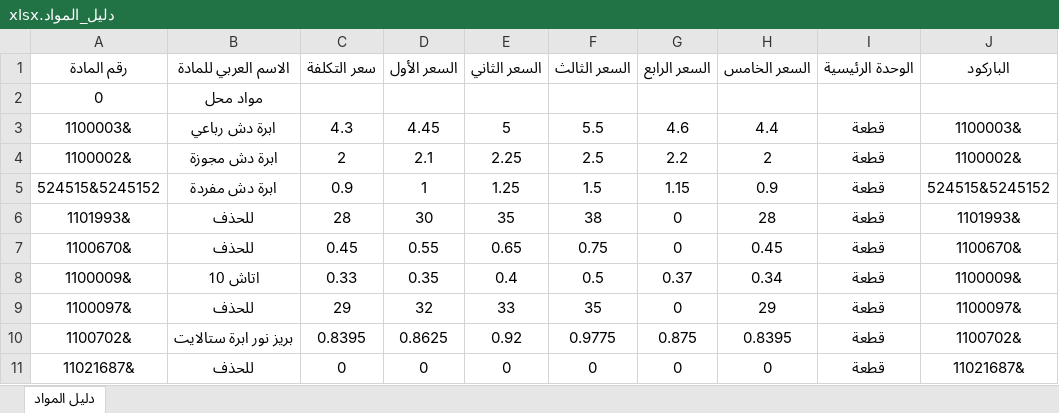
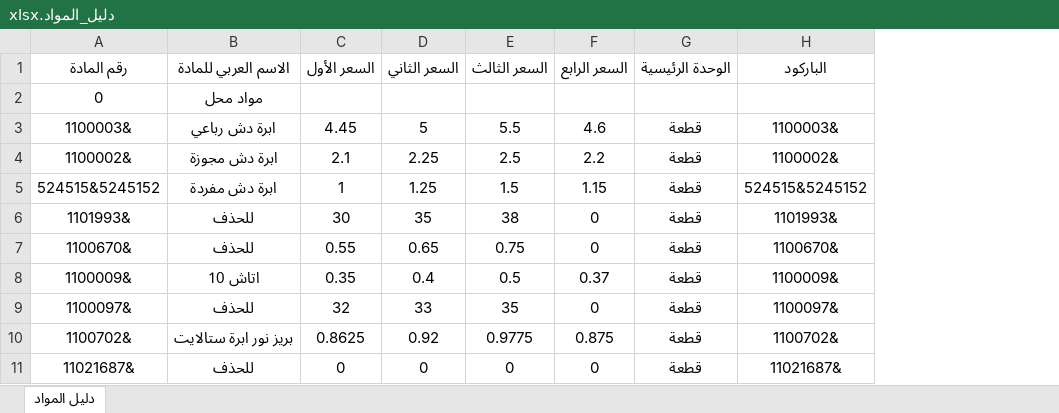
Before and after one commit to mohammad267052-afk/hallak2, an Excel workbook: دليل_المواد.xlsx, sheet دليل المواد, drawn as a sheet; only a part is shown; values as stored, in another font and other column widths than the file's, no borders; the diff names each change by its address in the sheet, - before the commit and + after, or states it on an @@ line.

Commit message:
Add files via upload

```diff
--- a/دليل_المواد.xlsx (sheet دليل المواد)
+++ b/دليل_المواد.xlsx (sheet دليل المواد)
-column C (سعر التكلفة), rows 3-11: 4.3 | 2 | 0.9 | 28 | 0.45 | 0.33 | 29 | 0.8395 | 0
-column H (السعر الخامس), rows 3-11: 4.4 | 2 | 0.9 | 28 | 0.45 | 0.34 | 29 | 0.8395 | 0
```
Also changed, not shown: formulas that keep their value.
